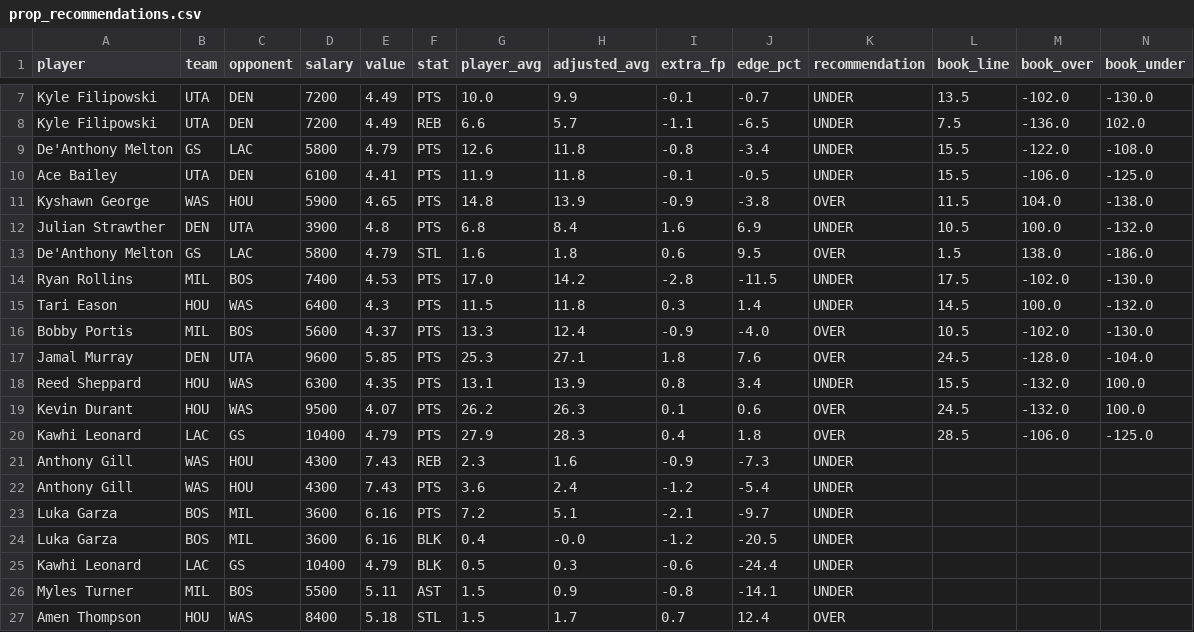
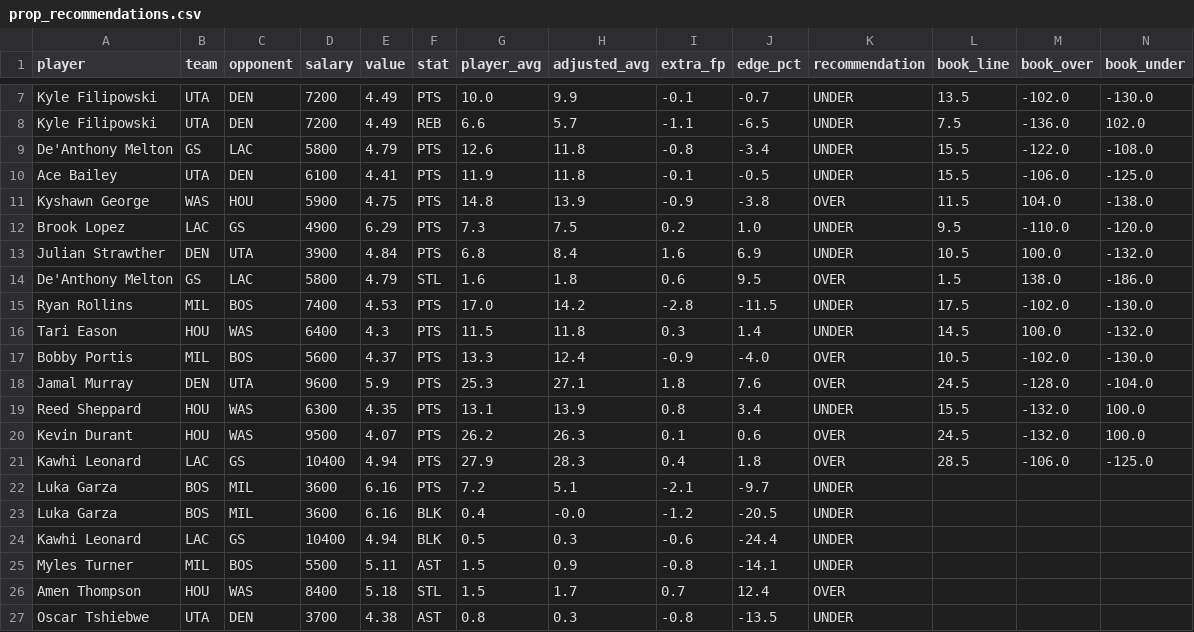
Before and after one commit to rakimr/PIRTDICA, a CSV file: prop_recommendations.csv, drawn as a sheet; only a part is shown, gaps mark what is left out; the shorter side is filled out with more unchanged rows; removed rows and columns are numbered as before the commit, all else as after; rows hold the shown columns only; the diff names each change by its address in the sheet, - before the commit and + after, or states it on an @@ line.

```diff
--- a/prop_recommendations.csv
+++ b/prop_recommendations.csv
-E11 (value): 4.65
+E11 (value): 4.75
+row 12: Brook Lopez | LAC | GS | 4900 | 6.29 | PTS | 7.3 | 7.5 | 0.2 | 1.0 | UNDER | 9.5 | -110.0 | -120.0
-E13 (value): 4.8
+E13 (value): 4.84
-E18 (value): 5.85
+E18 (value): 5.9
-E21 (value): 4.79
+E21 (value): 4.94
-row 21: Anthony Gill | WAS | HOU | 4300 | 7.43 | REB | 2.3 | 1.6 | -0.9 | -7.3 | UNDER
-row 22: Anthony Gill | WAS | HOU | 4300 | 7.43 | PTS | 3.6 | 2.4 | -1.2 | -5.4 | UNDER
-E24 (value): 4.79
+E24 (value): 4.94
```
Also changed, not shown: dfs_players.csv, dfs_players_valued.csv, 4 other files.
